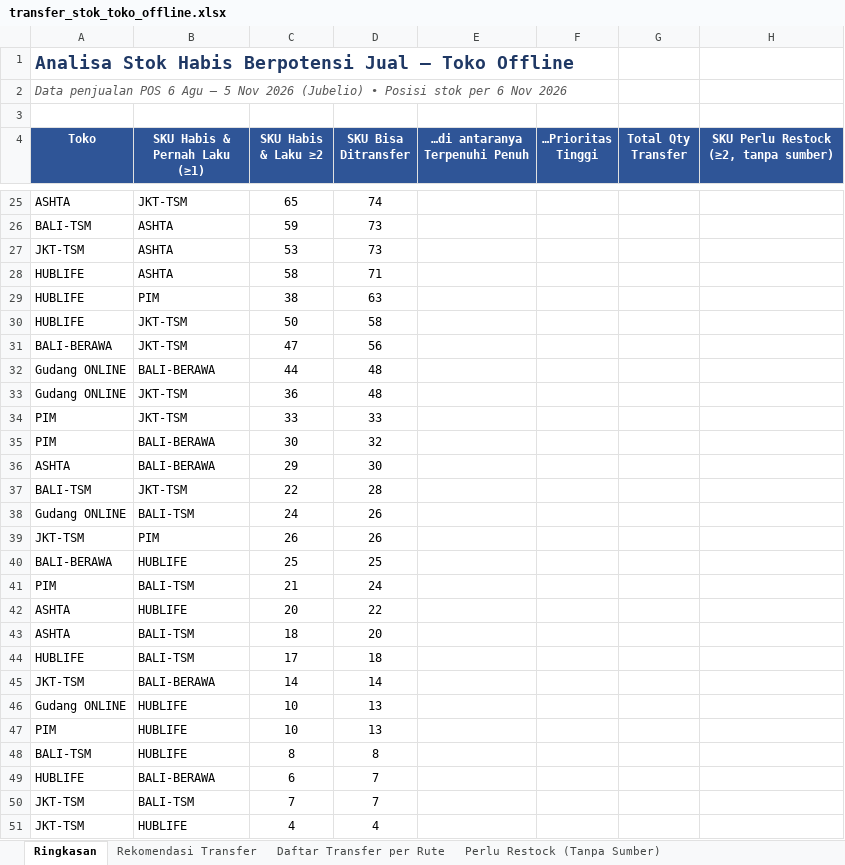
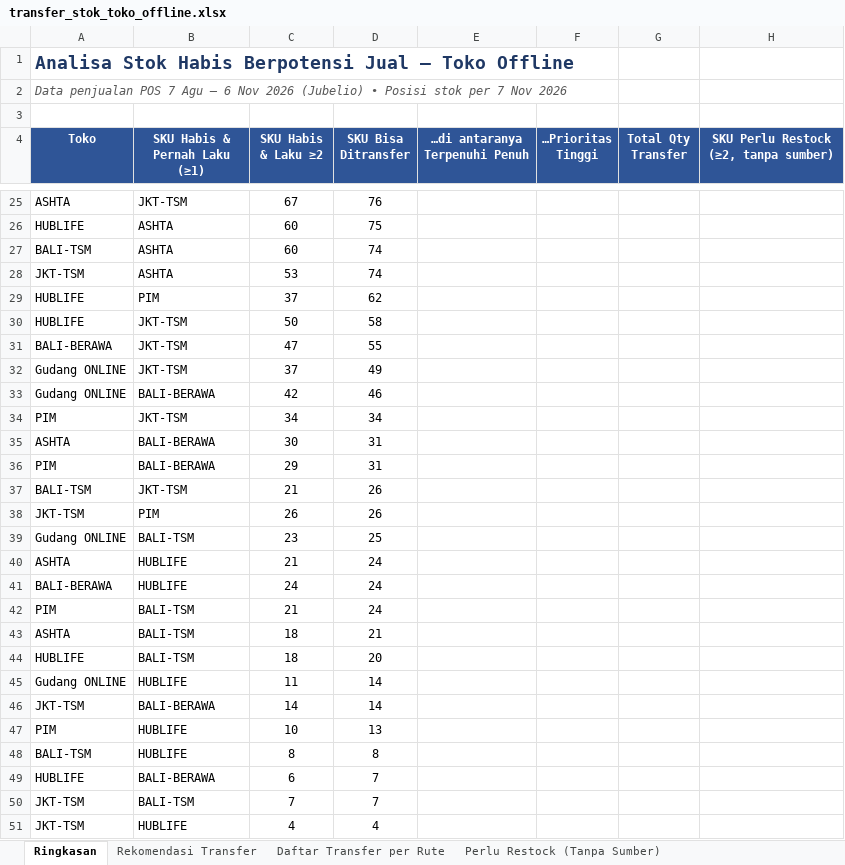
Before and after one commit to stevetsurface/sinar-starbooks-sales, an Excel workbook: data/transfer_stok_toko_offline.xlsx, sheet Ringkasan, drawn as a sheet; only a part is shown, gaps mark what is left out; values as stored, in another font and other column widths than the file's, no borders; removed rows and columns are numbered as before the commit, all else as after; the diff covers the shown part only; the diff names each change by its address in the sheet, - before the commit and + after, or states it on an @@ line.

```diff
--- a/data/transfer_stok_toko_offline.xlsx (sheet Ringkasan)
+++ b/data/transfer_stok_toko_offline.xlsx (sheet Ringkasan)
-A2 (Toko): …penjualan POS 6 Agu – 5 Nov 2026 (Jubelio) • Posisi stok per 6 Nov 2026
+A2 (Toko): …penjualan POS 7 Agu – 6 Nov 2026 (Jubelio) • Posisi stok per 7 Nov 2026
-C25 (SKU Habis & Laku ≥2): 65
+C25 (SKU Habis & Laku ≥2): 67
-D25 (SKU Bisa Ditransfer): 74
+D25 (SKU Bisa Ditransfer): 76
+row 26: HUBLIFE | ASHTA | 60 | 75
-C27 (SKU Habis & Laku ≥2): 59
+C27 (SKU Habis & Laku ≥2): 60
-D27:D28 (SKU Bisa Ditransfer): 73
+D27:D28 (SKU Bisa Ditransfer): 74
-row 28: HUBLIFE | ASHTA | 58 | 71
-C29 (SKU Habis & Laku ≥2): 38
+C29 (SKU Habis & Laku ≥2): 37
-D29 (SKU Bisa Ditransfer): 63
+D29 (SKU Bisa Ditransfer): 62
-D31 (SKU Bisa Ditransfer): 56
+D31 (SKU Bisa Ditransfer): 55
-row 32: Gudang ONLINE | BALI-BERAWA | 44 | 48
-C32 (SKU Habis & Laku ≥2): 36
+C32 (SKU Habis & Laku ≥2): 37
-D32 (SKU Bisa Ditransfer): 48
+D32 (SKU Bisa Ditransfer): 49
+row 33: Gudang ONLINE | BALI-BERAWA | 42 | 46
-C34 (SKU Habis & Laku ≥2): 33
+C34 (SKU Habis & Laku ≥2): 34
-D34 (SKU Bisa Ditransfer): 33
+D34 (SKU Bisa Ditransfer): 34
-row 35: PIM | BALI-BERAWA | 30 | 32
-C35 (SKU Habis & Laku ≥2): 29
+C35 (SKU Habis & Laku ≥2): 30
-D35 (SKU Bisa Ditransfer): 30
+D35 (SKU Bisa Ditransfer): 31
+row 36: PIM | BALI-BERAWA | 29 | 31
-C37 (SKU Habis & Laku ≥2): 22
+C37 (SKU Habis & Laku ≥2): 21
-D37 (SKU Bisa Ditransfer): 28
+D37 (SKU Bisa Ditransfer): 26
-row 38: Gudang ONLINE | BALI-TSM | 24 | 26
+row 39: Gudang ONLINE | BALI-TSM | 23 | 25
+row 40: ASHTA | HUBLIFE | 21 | 24
-C41 (SKU Habis & Laku ≥2): 25
+C41 (SKU Habis & Laku ≥2): 24
-D41 (SKU Bisa Ditransfer): 25
+D41 (SKU Bisa Ditransfer): 24
-row 42: ASHTA | HUBLIFE | 20 | 22
-D43 (SKU Bisa Ditransfer): 20
+D43 (SKU Bisa Ditransfer): 21
-C44 (SKU Habis & Laku ≥2): 17
+C44 (SKU Habis & Laku ≥2): 18
-D44 (SKU Bisa Ditransfer): 18
+D44 (SKU Bisa Ditransfer): 20
+row 45: Gudang ONLINE | HUBLIFE | 11 | 14
-row 46: Gudang ONLINE | HUBLIFE | 10 | 13
```
Also changed, not shown: 8 added rows, 8 removed rows and 15 edited cells elsewhere in this sheet, sheet Rekomendasi Transfer, sheet Daftar Transfer per Rute, sheet Perlu Restock (Tanpa Sumber), 41 other files.
